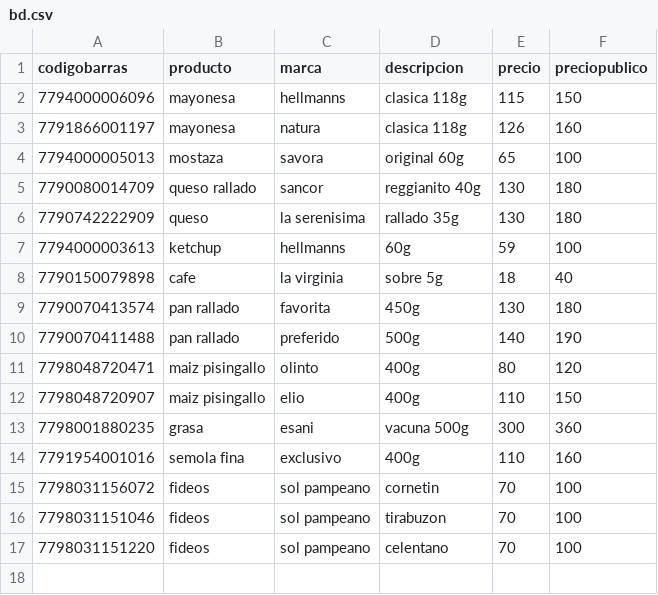
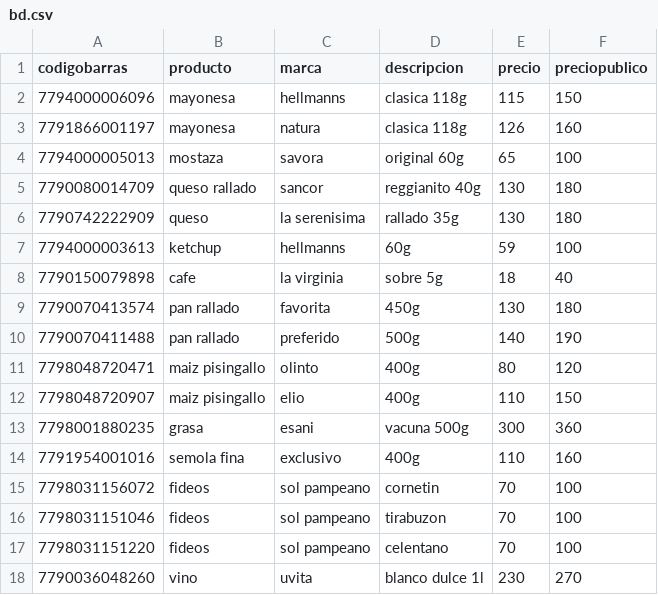
Before and after one commit to masacr3/api-almacen, a CSV file: bd.csv, drawn as a sheet; the diff names each change by its address in the sheet, - before the commit and + after, or states it on an @@ line.

```diff
--- a/bd.csv
+++ b/bd.csv
+row 18: 7790036048260 | vino | uvita | blanco dulce 1l | 230 | 270
```
Also changed, not shown: 4 other files.
